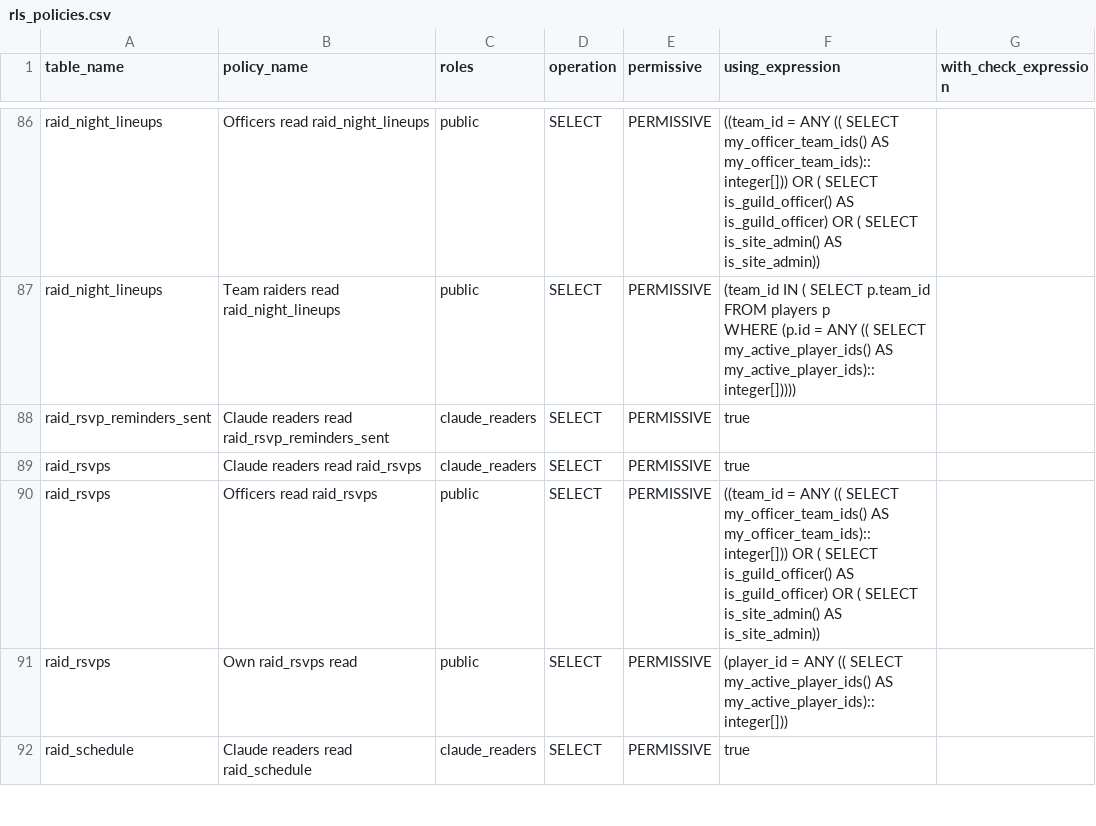
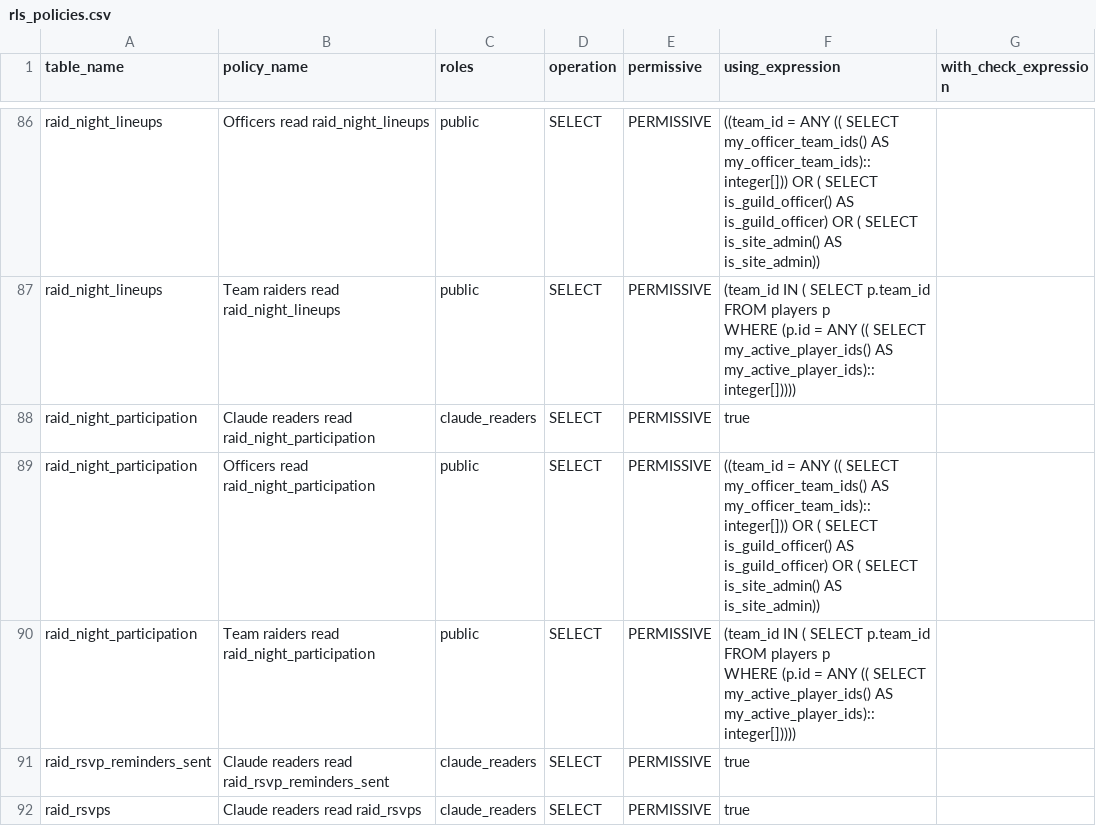
Before and after one commit to katogaming88/WGA-Raid-Hub, a CSV file: docs/rls_policies.csv, drawn as a sheet; only a part is shown, gaps mark what is left out; the shorter side is filled out with more unchanged rows.

```diff
--- a/docs/rls_policies.csv
+++ b/docs/rls_policies.csv
@@ -103,2 +103,7 @@ raid_night_lineups,Team raiders read raid_night_lineups,public,SELECT,PERMISSIVE
   WHERE (p.id = ANY (( SELECT my_active_player_ids() AS my_active_player_ids)::integer[]))))",
+raid_night_participation,Claude readers read raid_night_participation,claude_readers,SELECT,PERMISSIVE,true,
+raid_night_participation,Officers read raid_night_participation,public,SELECT,PERMISSIVE,((team_id = ANY (( SELECT my_officer_team_ids() AS my_officer_team_ids)::integer[])) OR ( SELECT is_guild_officer() AS is_guild_officer) OR ( SELECT is_site_admin() AS is_site_admin)),
+raid_night_participation,Team raiders read raid_night_participation,public,SELECT,PERMISSIVE,"(team_id IN ( SELECT p.team_id
+   FROM players p
+  WHERE (p.id = ANY (( SELECT my_active_player_ids() AS my_active_player_ids)::integer[]))))",
 raid_rsvp_reminders_sent,Claude readers read raid_rsvp_reminders_sent,claude_readers,SELECT,PERMISSIVE,true,
```
Also changed, not shown: 24 other files.
